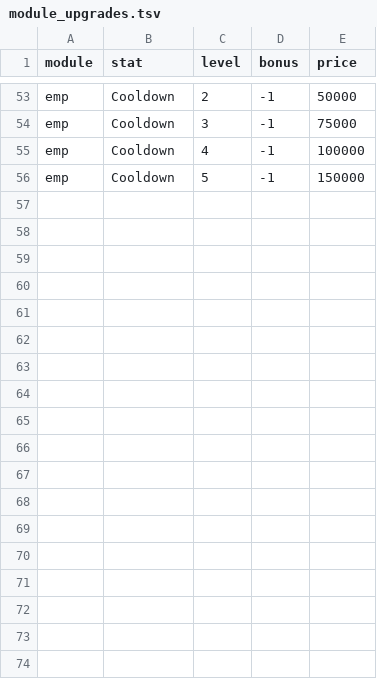
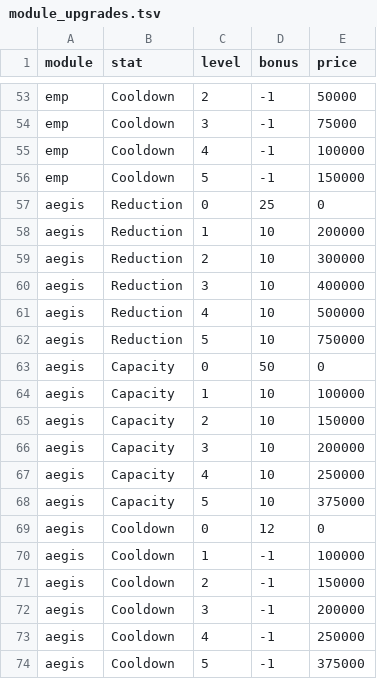
Before and after one commit to BarVit/UnityHomeWorks, a TSV file: Flappy Terminator/Assets/Data/Tables/module_upgrades.tsv, drawn as a sheet; only a part is shown, gaps mark what is left out.

```diff
--- a/Flappy Terminator/Assets/Data/Tables/module_upgrades.tsv
+++ b/Flappy Terminator/Assets/Data/Tables/module_upgrades.tsv
@@ -56 +56,19 @@ emp	Cooldown	4	-1	100000
 emp	Cooldown	5	-1	150000
+aegis	Reduction	0	25	0
+aegis	Reduction	1	10	200000
+aegis	Reduction	2	10	300000
+aegis	Reduction	3	10	400000
+aegis	Reduction	4	10	500000
+aegis	Reduction	5	10	750000
+aegis	Capacity	0	50	0
+aegis	Capacity	1	10	100000
+aegis	Capacity	2	10	150000
+aegis	Capacity	3	10	200000
+aegis	Capacity	4	10	250000
+aegis	Capacity	5	10	375000
+aegis	Cooldown	0	12	0
+aegis	Cooldown	1	-1	100000
+aegis	Cooldown	2	-1	150000
+aegis	Cooldown	3	-1	200000
+aegis	Cooldown	4	-1	250000
+aegis	Cooldown	5	-1	375000
```
Also changed, not shown: Flappy Terminator/Assets/Data/Tables/modules.tsv, 20 other files.
